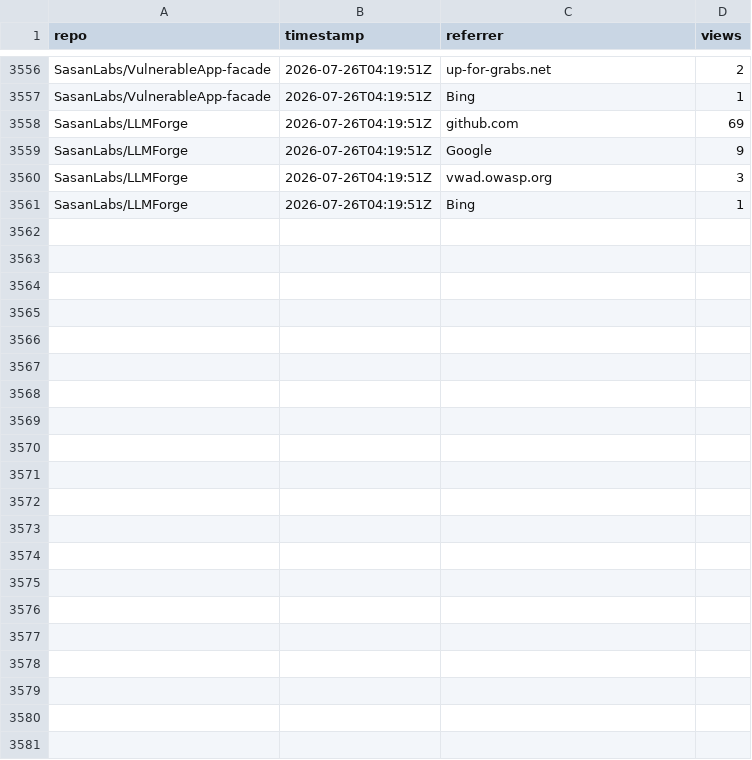
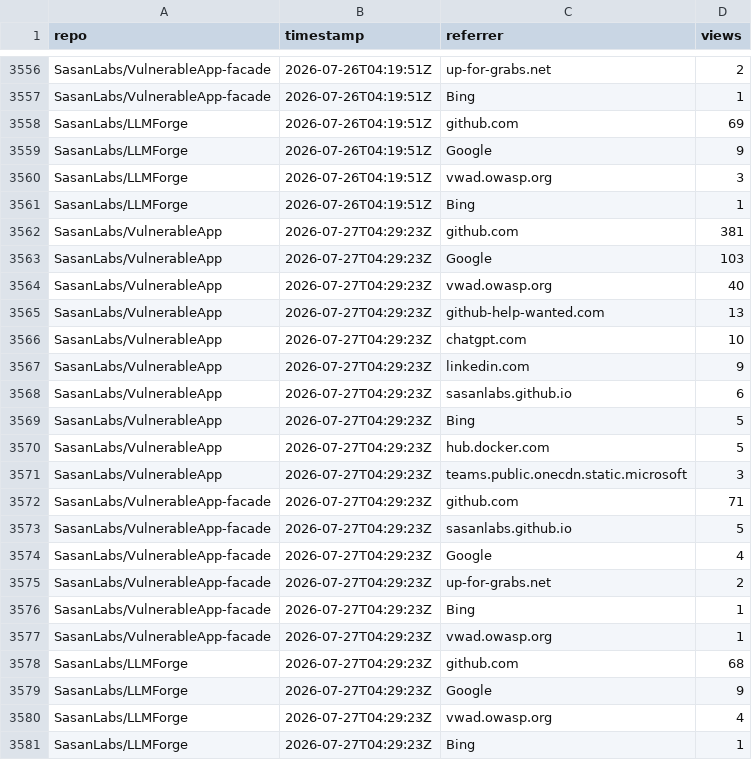
Before and after one commit to SasanLabs/VulnerableApp, a CSV file: metrics/referrers.csv, drawn as a sheet; only a part is shown, gaps mark what is left out.

Commit message:
Update multi-repo traffic metrics (2026-07-27T04:29:27Z)

```diff
--- a/metrics/referrers.csv
+++ b/metrics/referrers.csv
@@ -3561 +3561,21 @@ SasanLabs/LLMForge,2026-07-26T04:19:51Z,vwad.owasp.org,3
 SasanLabs/LLMForge,2026-07-26T04:19:51Z,Bing,1
+SasanLabs/VulnerableApp,2026-07-27T04:29:23Z,github.com,381
+SasanLabs/VulnerableApp,2026-07-27T04:29:23Z,Google,103
+SasanLabs/VulnerableApp,2026-07-27T04:29:23Z,vwad.owasp.org,40
+SasanLabs/VulnerableApp,2026-07-27T04:29:23Z,github-help-wanted.com,13
+SasanLabs/VulnerableApp,2026-07-27T04:29:23Z,chatgpt.com,10
+SasanLabs/VulnerableApp,2026-07-27T04:29:23Z,linkedin.com,9
+SasanLabs/VulnerableApp,2026-07-27T04:29:23Z,sasanlabs.github.io,6
+SasanLabs/VulnerableApp,2026-07-27T04:29:23Z,Bing,5
+SasanLabs/VulnerableApp,2026-07-27T04:29:23Z,hub.docker.com,5
+SasanLabs/VulnerableApp,2026-07-27T04:29:23Z,teams.public.onecdn.static.microsoft,3
+SasanLabs/VulnerableApp-facade,2026-07-27T04:29:23Z,github.com,71
+SasanLabs/VulnerableApp-facade,2026-07-27T04:29:23Z,sasanlabs.github.io,5
+SasanLabs/VulnerableApp-facade,2026-07-27T04:29:23Z,Google,4
+SasanLabs/VulnerableApp-facade,2026-07-27T04:29:23Z,up-for-grabs.net,2
+SasanLabs/VulnerableApp-facade,2026-07-27T04:29:23Z,Bing,1
+SasanLabs/VulnerableApp-facade,2026-07-27T04:29:23Z,vwad.owasp.org,1
+SasanLabs/LLMForge,2026-07-27T04:29:23Z,github.com,68
+SasanLabs/LLMForge,2026-07-27T04:29:23Z,Google,9
+SasanLabs/LLMForge,2026-07-27T04:29:23Z,vwad.owasp.org,4
+SasanLabs/LLMForge,2026-07-27T04:29:23Z,Bing,1
```
Also changed, not shown: metrics/docker.csv, metrics/traffic.csv.
